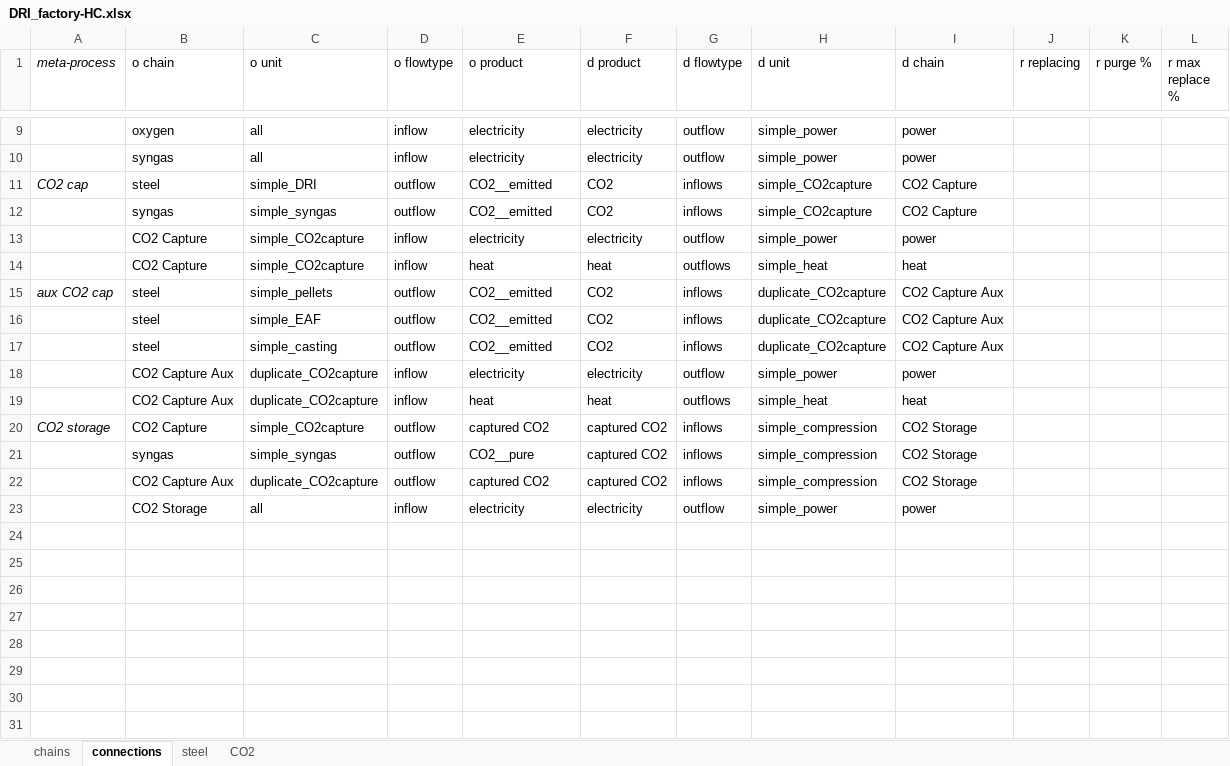
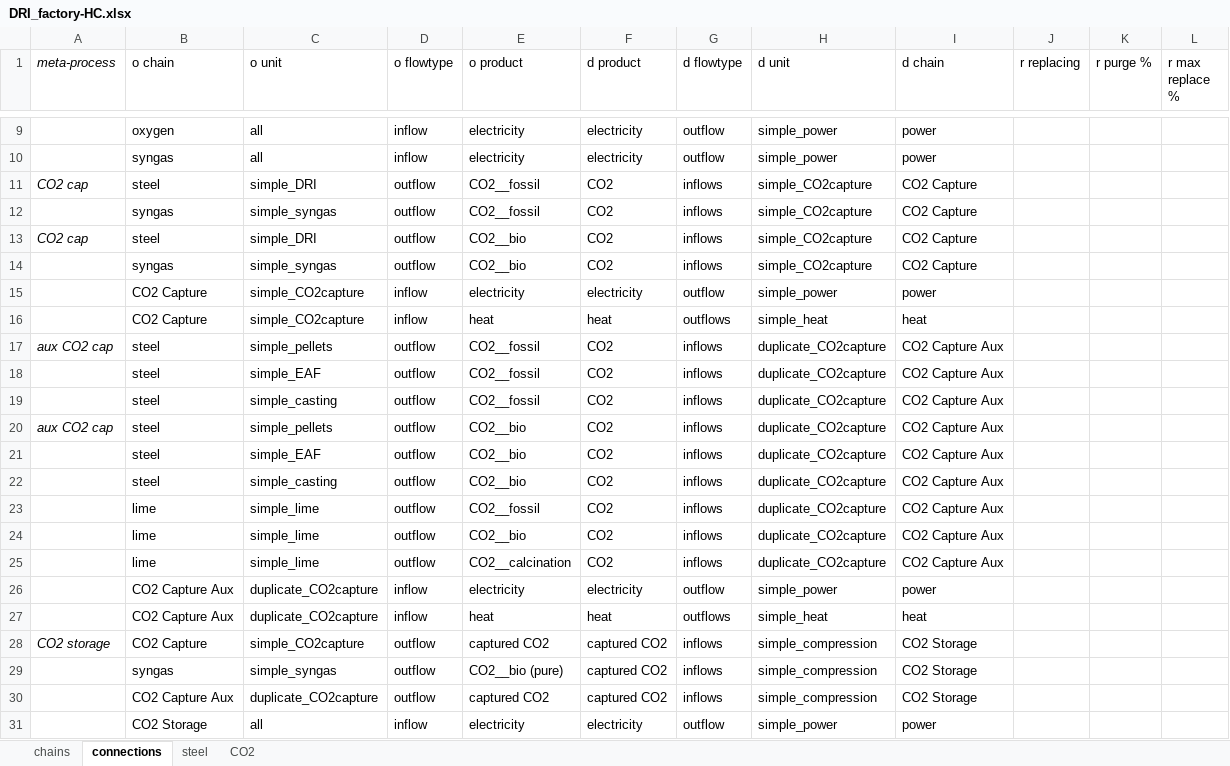
Before and after one commit to concoctions/BlackBlox, an Excel workbook: data/steel/factories/DRI_factory-HC.xlsx, sheet connections, drawn as a sheet; only a part is shown, gaps mark what is left out; values as stored, in another font and other column widths than the file's, no borders; addresses are those after the commit; the diff names each change by its address in the sheet, - before the commit and + after, or states it on an @@ line.

Commit message:
bug fixes in factory connections

```diff
--- a/data/steel/factories/DRI_factory-HC.xlsx (sheet connections)
+++ b/data/steel/factories/DRI_factory-HC.xlsx (sheet connections)
+row 11: CO2 cap | steel | simple_DRI | outflow | CO2__fossil | CO2 | inflows | simple_CO2capture | CO2 Capture
+row 12:  | syngas | simple_syngas | outflow | CO2__fossil | CO2 | inflows | simple_CO2capture | CO2 Capture
-E13:E14 (o product): CO2__emitted
+E13:E14 (o product): CO2__bio
+row 17: aux CO2 cap | steel | simple_pellets | outflow | CO2__fossil | CO2 | inflows | duplicate_CO2capture | CO2 Capture Aux
+row 18:  | steel | simple_EAF | outflow | CO2__fossil | CO2 | inflows | duplicate_CO2capture | CO2 Capture Aux
+row 19:  | steel | simple_casting | outflow | CO2__fossil | CO2 | inflows | duplicate_CO2capture | CO2 Capture Aux
-E20:E22 (o product): CO2__emitted
+E20:E22 (o product): CO2__bio
+row 23:  | lime | simple_lime | outflow | CO2__fossil | CO2 | inflows | duplicate_CO2capture | CO2 Capture Aux
+row 24:  | lime | simple_lime | outflow | CO2__bio | CO2 | inflows | duplicate_CO2capture | CO2 Capture Aux
+row 25:  | lime | simple_lime | outflow | CO2__calcination | CO2 | inflows | duplicate_CO2capture | CO2 Capture Aux
-E29 (o product): CO2__pure
+E29 (o product): CO2__bio (pure)
```
Also changed, not shown: data/shared/shared_var.xlsx, data/steel/factories/DRI_factory-LC.xlsx, 3 other files.
